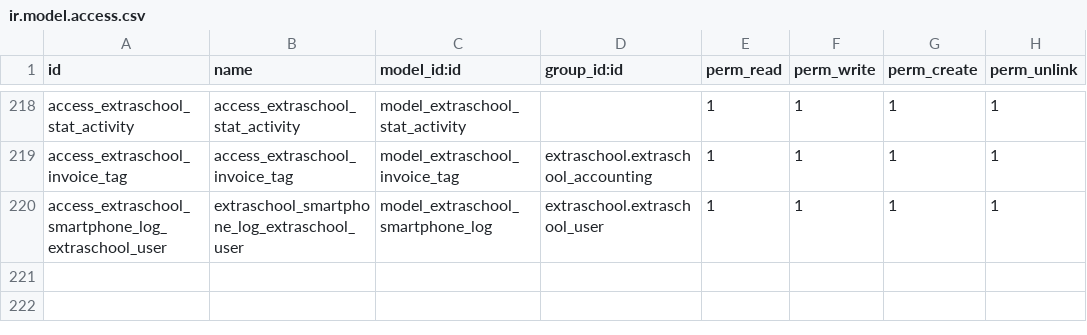
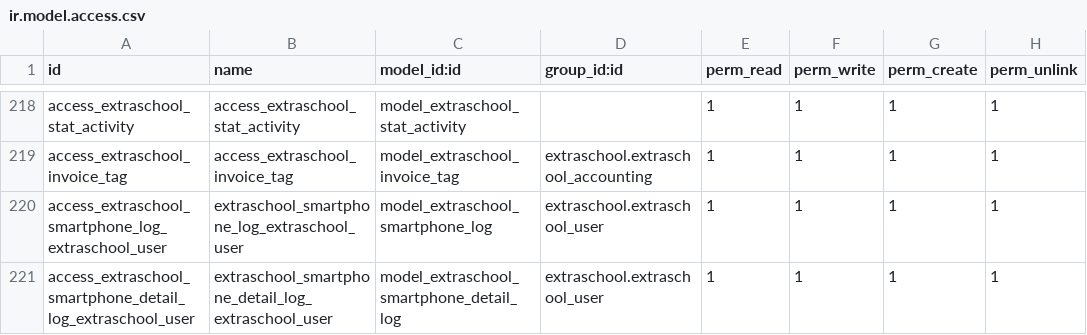
Before and after one commit to IMIO/extraschool, a CSV file: security/ir.model.access.csv, drawn as a sheet; only a part is shown, gaps mark what is left out; the diff names each change by its address in the sheet, - before the commit and + after, or states it on an @@ line.

Commit message:
[ADD] right for smartphone detail log

```diff
--- a/security/ir.model.access.csv
+++ b/security/ir.model.access.csv
+row 221: access_extraschool_smartphone_detail_log_extraschool_user | extraschool_smartphone_detail_log_extraschool_user | model_extraschool_smartphone_detail_log | extraschool.extraschool_user | 1 | 1 | 1 | 1
```
